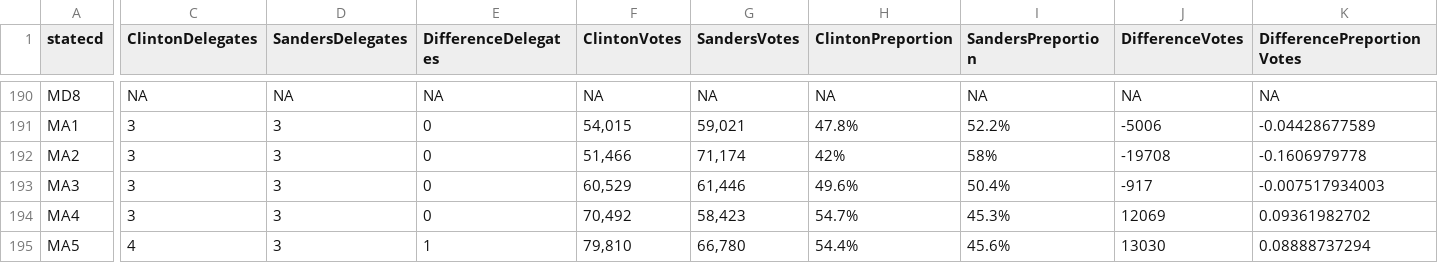
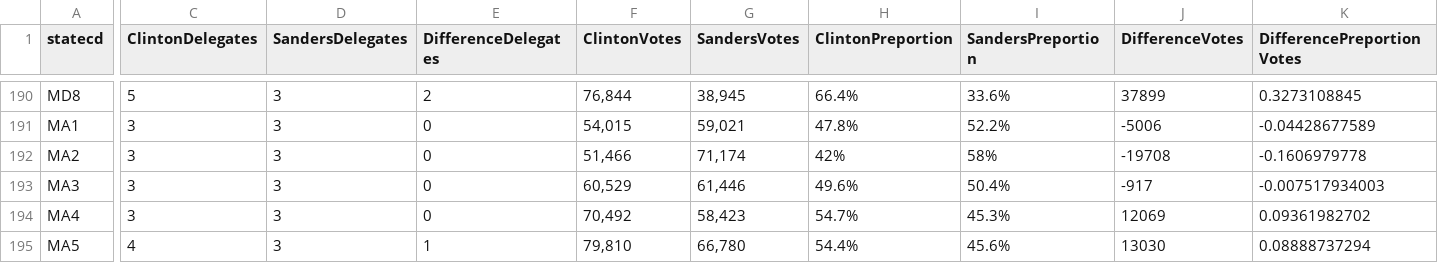
Before and after one commit to alecrajeev/UnitedStatesHex, a CSV file: primary_district_results.csv, drawn as a sheet; only a part is shown, gaps mark what is left out; the diff covers the shown part only; the diff names each change by its address in the sheet, - before the commit and + after, or states it on an @@ line.

```diff
--- a/primary_district_results.csv
+++ b/primary_district_results.csv
-C190 (ClintonDelegates): NA
+C190 (ClintonDelegates): 5
-D190 (SandersDelegates): NA
+D190 (SandersDelegates): 3
-E190 (DifferenceDelegates): NA
+E190 (DifferenceDelegates): 2
-F190 (ClintonVotes): NA
+F190 (ClintonVotes): 76,844
-G190 (SandersVotes): NA
+G190 (SandersVotes): 38,945
-H190 (ClintonPreportion): NA
+H190 (ClintonPreportion): 66.4%
-I190 (SandersPreportion): NA
+I190 (SandersPreportion): 33.6%
-J190 (DifferenceVotes): NA
+J190 (DifferenceVotes): 37899
-K190 (DifferencePreportionVotes): NA
+K190 (DifferencePreportionVotes): 0.3273108845
```
Also changed, not shown: 63 edited cells elsewhere in this file, primary_state_results.csv.
